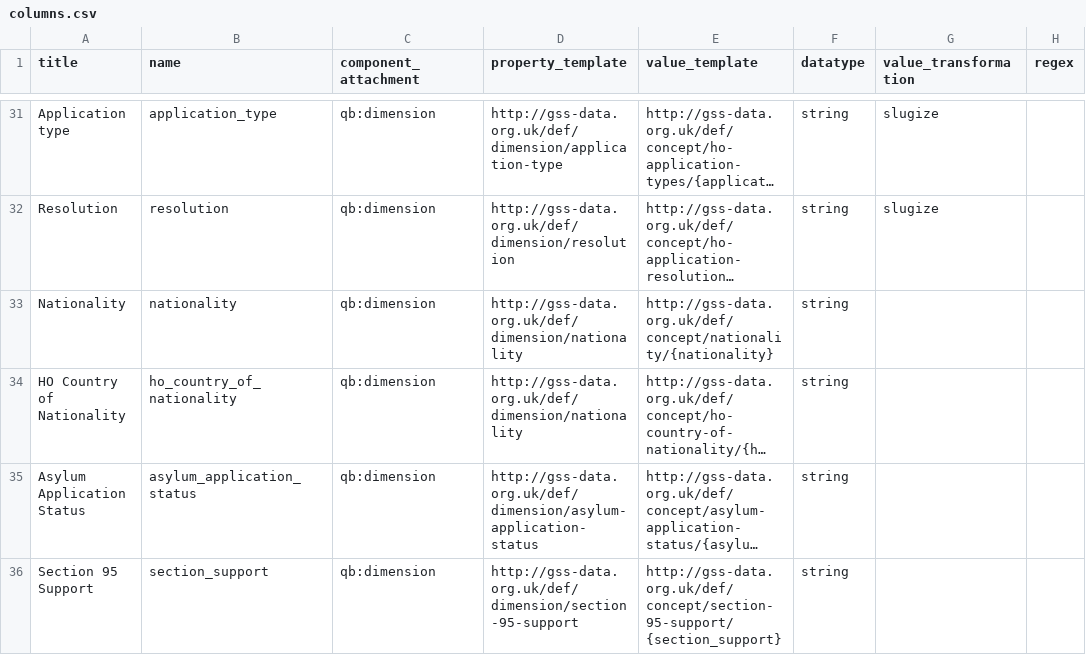
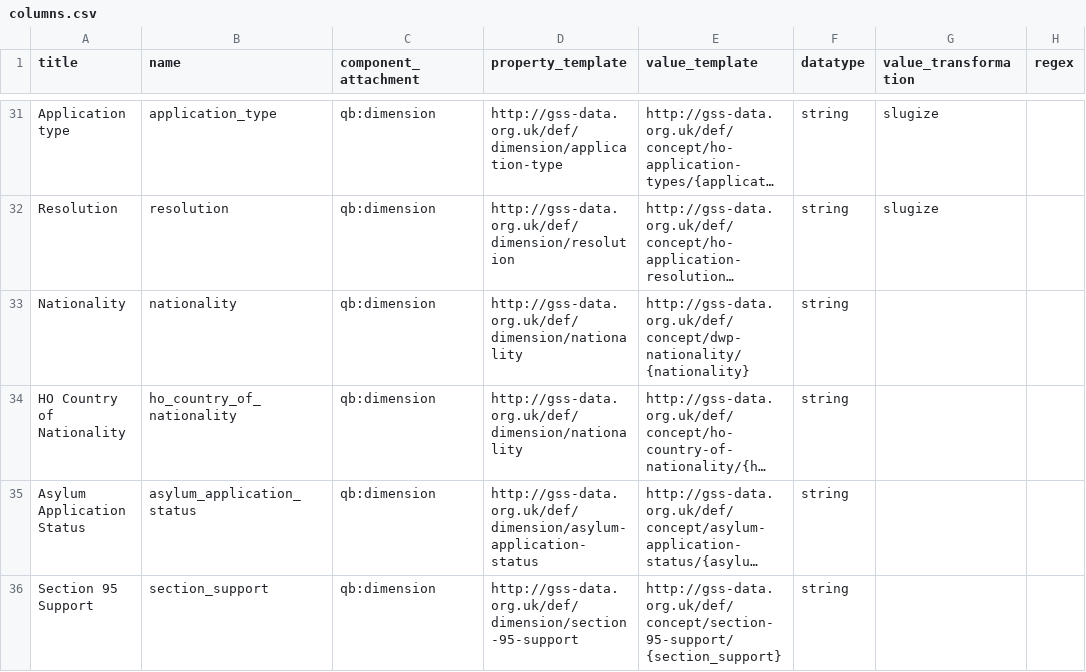
Before and after one commit to GSS-Cogs/ref_migration, a CSV file: columns.csv, drawn as a sheet; only a part is shown, gaps mark what is left out; long unchanged cells end in …; the diff names each change by its address in the sheet, - before the commit and + after, or states it on an @@ line.

Commit message:
Copy in DWP Nationalities from DWP transformation.

```diff
--- a/columns.csv
+++ b/columns.csv
-E33 (value_template): http://gss-data.org.uk/def/concept/nationality/{nationality}
+E33 (value_template): http://gss-data.org.uk/def/concept/dwp-nationality/{nationality}
```
Also changed, not shown: components.csv, 2 other files.
